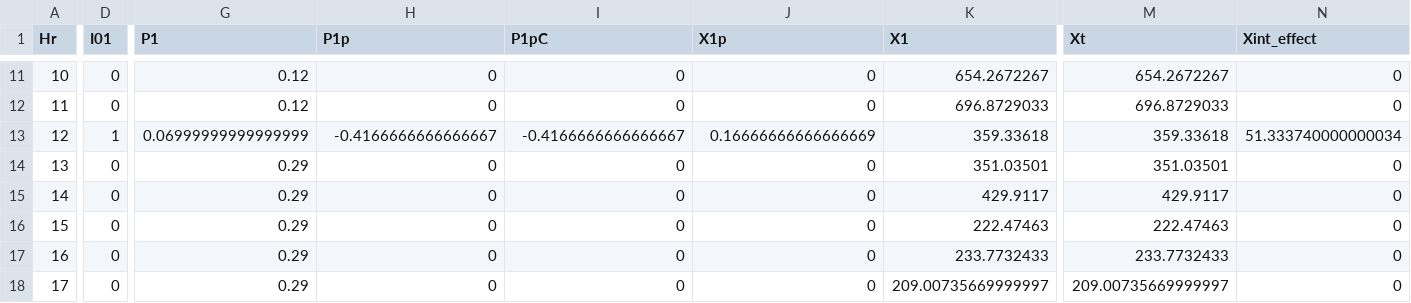
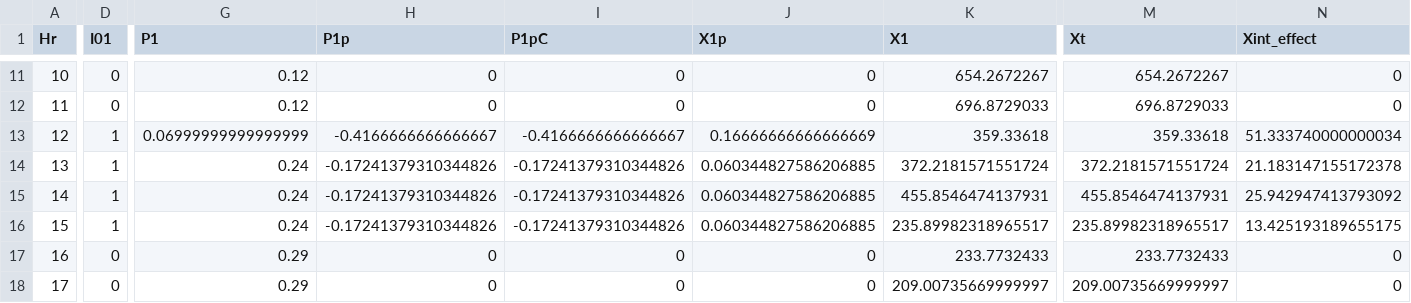
Before and after one commit to mjulian55/SmartCharge, a CSV file: WP_Discount_No_Cross_Nov_18.csv, drawn as a sheet; only a part is shown, gaps mark what is left out; the diff covers the shown part only; the diff names each change by its address in the sheet, - before the commit and + after, or states it on an @@ line.

Commit message:
Elasticity Results updated 11-3

```diff
--- a/WP_Discount_No_Cross_Nov_18.csv
+++ b/WP_Discount_No_Cross_Nov_18.csv
-D14:D16 (I01): 0
+D14:D16 (I01): 1
-G14:G16 (P1): 0.29
+G14:G16 (P1): 0.24
-H14:H16 (P1p): 0
+H14:H16 (P1p): -0.17241379310344826
-I14:I16 (P1pC): 0
+I14:I16 (P1pC): -0.17241379310344826
-J14:J16 (X1p): 0
+J14:J16 (X1p): 0.060344827586206885
-K14 (X1): 351.03501
+K14 (X1): 372.2181571551724
-M14 (Xt): 351.03501
+M14 (Xt): 372.2181571551724
-N14 (Xint_effect): 0
+N14 (Xint_effect): 21.183147155172378
-K15 (X1): 429.9117
+K15 (X1): 455.8546474137931
-M15 (Xt): 429.9117
+M15 (Xt): 455.8546474137931
-N15 (Xint_effect): 0
+N15 (Xint_effect): 25.942947413793092
-K16 (X1): 222.47463
+K16 (X1): 235.89982318965517
-M16 (Xt): 222.47463
+M16 (Xt): 235.89982318965517
-N16 (Xint_effect): 0
+N16 (Xint_effect): 13.425193189655175
```
Also changed, not shown: 3 edited cells elsewhere in this file.
